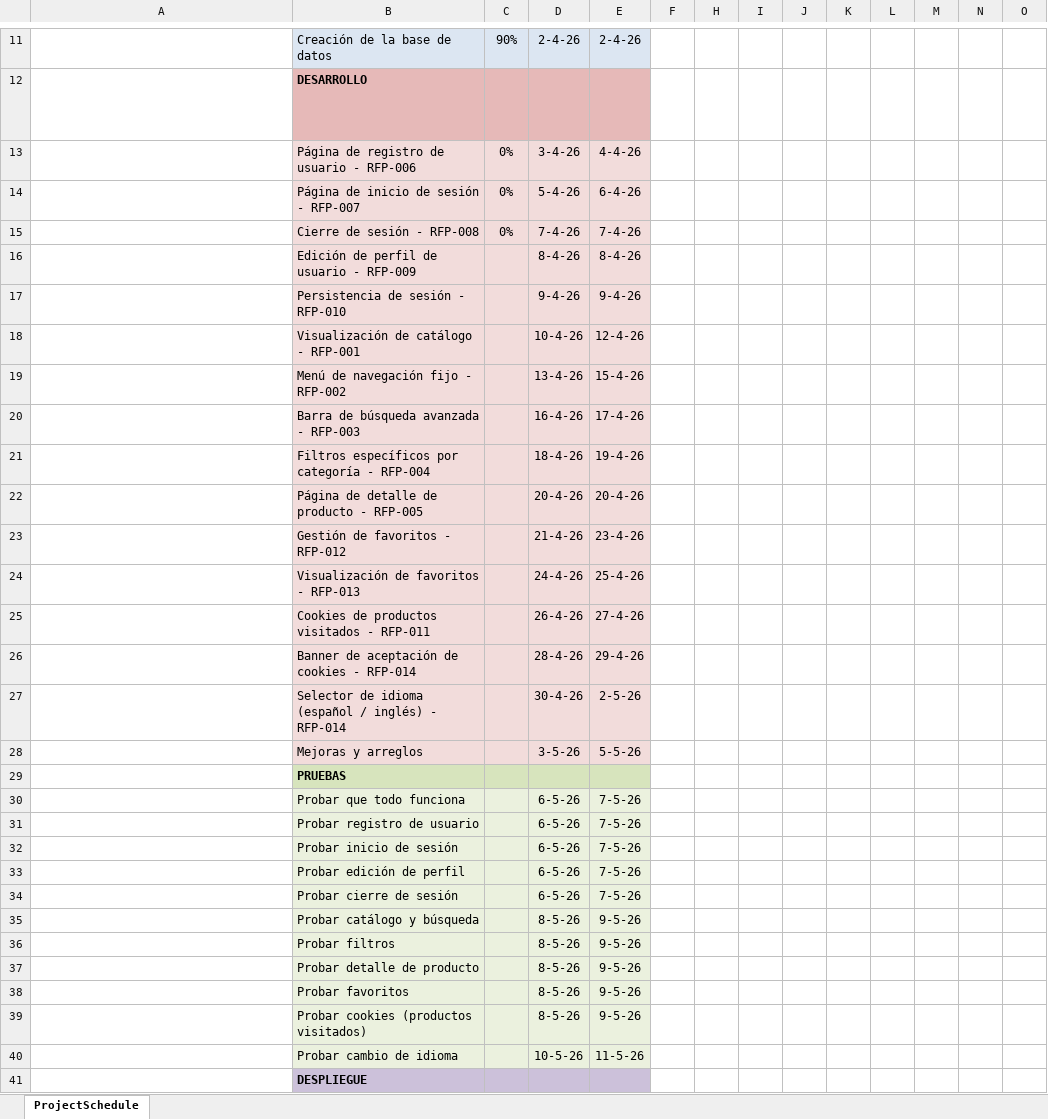
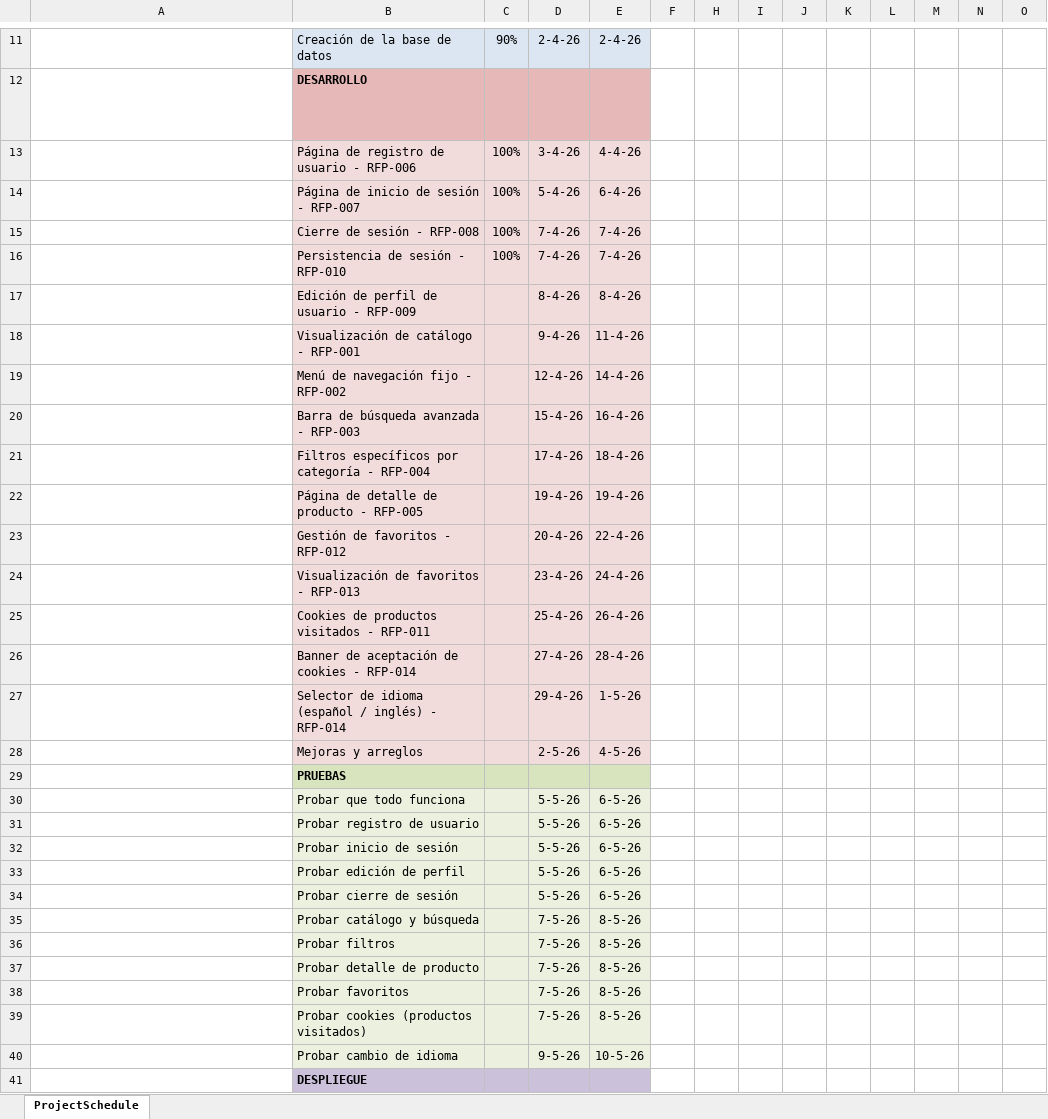
Before and after one commit to notsauz/web-zapatillas, an Excel workbook: diagramaGANTT.xlsx, sheet ProjectSchedule, drawn as a sheet; only a part is shown, gaps mark what is left out; long unchanged cells end in …; values as stored, in another font and other column widths than the file's, no borders; conditional formats not drawn; removed rows and columns are numbered as before the commit, all else as after; rows hold the shown columns only; the diff covers the shown part only; the diff names each change by its address in the sheet, - before the commit and + after, or states it on an @@ line.

```diff
--- a/diagramaGANTT.xlsx (sheet ProjectSchedule)
+++ b/diagramaGANTT.xlsx (sheet ProjectSchedule)
-C13:C15: 0%
+C13:C15: 100%
+row 16:  | Persistencia de sesión - RFP-010 | 100% | 7-4-26 | 7-4-26
-row 17:  | Persistencia de sesión - RFP-010 |  | 9-4-26 | 9-4-26
-D18: 10-4-26
+D18: 9-4-26
-E18: 12-4-26
+E18: 11-4-26
-D19: 13-4-26
+D19: 12-4-26
-E19: 15-4-26
+E19: 14-4-26
-D20: 16-4-26
+D20: 15-4-26
-E20: 17-4-26
+E20: 16-4-26
-D21: 18-4-26
+D21: 17-4-26
-E21: 19-4-26
+E21: 18-4-26
-D22: 20-4-26
+D22: 19-4-26
-E22: 20-4-26
+E22: 19-4-26
-D23: 21-4-26
+D23: 20-4-26
-E23: 23-4-26
+E23: 22-4-26
-D24: 24-4-26
+D24: 23-4-26
-E24: 25-4-26
+E24: 24-4-26
-D25: 26-4-26
+D25: 25-4-26
-E25: 27-4-26
+E25: 26-4-26
-D26: 28-4-26
+D26: 27-4-26
-E26: 29-4-26
+E26: 28-4-26
-D27: 30-4-26
+D27: 29-4-26
-E27: 2-5-26
+E27: 1-5-26
-D28: 3-5-26
+D28: 2-5-26
-E28: 5-5-26
+E28: 4-5-26
-D30:D34: 6-5-26
+D30:D34: 5-5-26
-E30:E34: 7-5-26
+E30:E34: 6-5-26
-D35:D39: 8-5-26
+D35:D39: 7-5-26
-E35:E39: 9-5-26
+E35:E39: 8-5-26
-D40: 10-5-26
+D40: 9-5-26
-E40: 11-5-26
+E40: 10-5-26
```
Also changed, not shown: 16 edited cells elsewhere in this sheet, formulas that keep their value, 15 other files.
